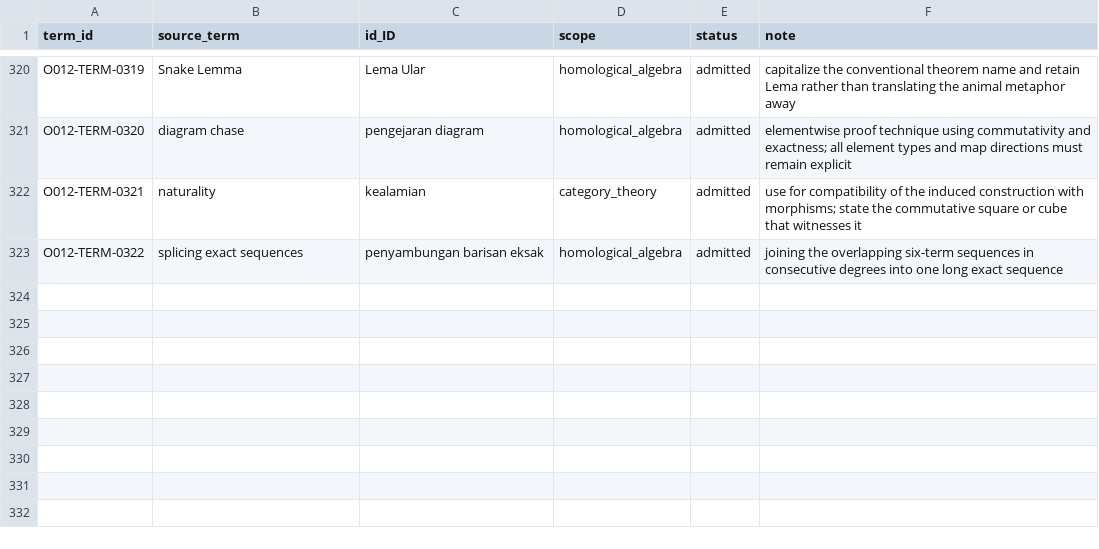
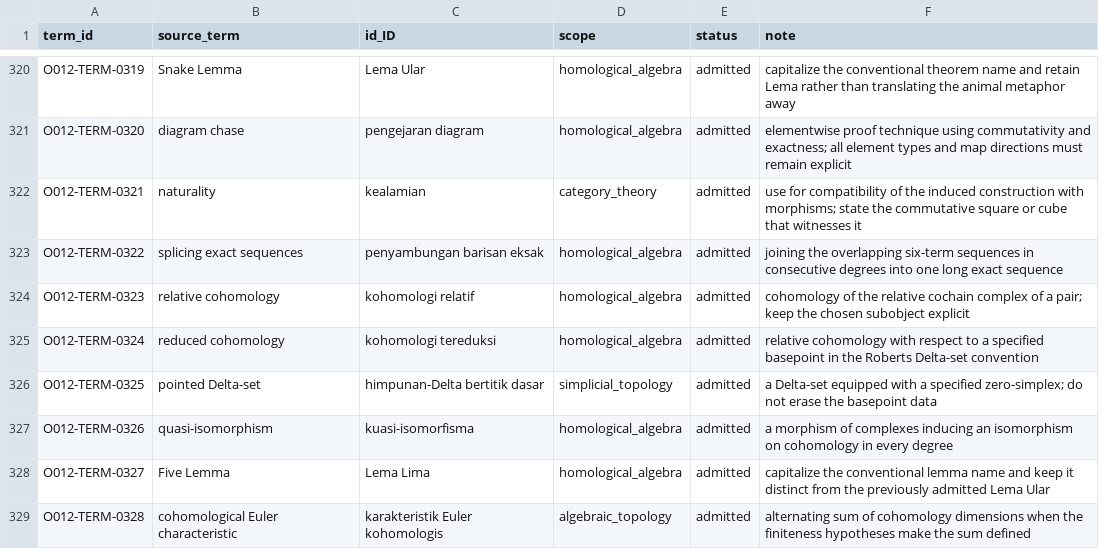
Before and after one commit to KokunoYumeto/algebraic-topology-id, a CSV file: 00_control/TERMINOLOGY.csv, drawn as a sheet; only a part is shown, gaps mark what is left out; the diff names each change by its address in the sheet, - before the commit and + after, or states it on an @@ line.

```diff
--- a/00_control/TERMINOLOGY.csv
+++ b/00_control/TERMINOLOGY.csv
+row 324: O012-TERM-0323 | relative cohomology | kohomologi relatif | homological_algebra | admitted | cohomology of the relative cochain complex of a pair; keep the chosen subobject explicit
+row 325: O012-TERM-0324 | reduced cohomology | kohomologi tereduksi | homological_algebra | admitted | relative cohomology with respect to a specified basepoint in the Roberts Delta-set convention
+row 326: O012-TERM-0325 | pointed Delta-set | himpunan-Delta bertitik dasar | simplicial_topology | admitted | a Delta-set equipped with a specified zero-simplex; do not erase the basepoint data
+row 327: O012-TERM-0326 | quasi-isomorphism | kuasi-isomorfisma | homological_algebra | admitted | a morphism of complexes inducing an isomorphism on cohomology in every degree
+row 328: O012-TERM-0327 | Five Lemma | Lema Lima | homological_algebra | admitted | capitalize the conventional lemma name and keep it distinct from the previously admitted Lema Ular
+row 329: O012-TERM-0328 | cohomological Euler characteristic | karakteristik Euler kohomologis | algebraic_topology | admitted | alternating sum of cohomology dimensions when the finiteness hypotheses make the sum defined
```
Also changed, not shown: 00_control/ADVERSE_LEDGER.csv, 36 other files.
